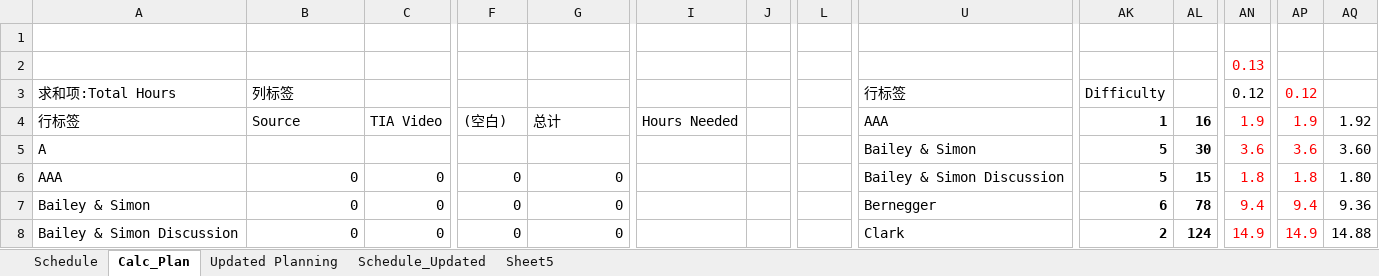
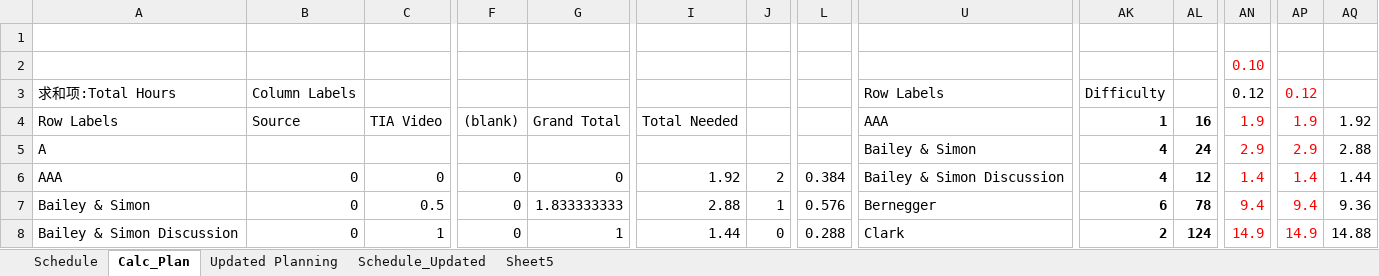
Before and after one commit to lli0711/Exam8, an Excel workbook: ReadingIndex.xlsx, sheet Calc_Plan, drawn as a sheet; only a part is shown, gaps mark what is left out; values as stored, in another font and other column widths than the file's, no borders; the diff covers the shown part only; the diff names each change by its address in the sheet, - before the commit and + after, or states it on an @@ line.

Commit message:
4week plan

```diff
--- a/ReadingIndex.xlsx (sheet Calc_Plan)
+++ b/ReadingIndex.xlsx (sheet Calc_Plan)
-AN2: 0.13
+AN2: 0.10
-B3: 列标签
+B3: Column Labels
-U3: 行标签
+U3: Row Labels
-A4: 行标签
+A4: Row Labels
-F4: (空白)
+F4: (blank)
-G4: 总计
+G4: Grand Total
-I4: Hours Needed
+I4: Total Needed
-AK5:AK6: 5
+AK5:AK6: 4
-AL5: 30
+AL5: 24
-AN5: 3.6
+AN5: 2.9
-AP5: 3.6
+AP5: 2.9
-AQ5: 3.60
+AQ5: 2.88
-I6: (empty)
+I6: 1.92
-J6: (empty)
+J6: 2
-L6: (empty)
+L6: 0.384
-AL6: 15
+AL6: 12
-AN6: 1.8
+AN6: 1.4
-AP6: 1.8
+AP6: 1.4
-AQ6: 1.80
+AQ6: 1.44
-C7: 0
+C7: 0.5
-G7: 0
+G7: 1.833333333
-I7: (empty)
+I7: 2.88
-J7: (empty)
+J7: 1
-L7: (empty)
+L7: 0.576
-C8: 0
+C8: 1
-G8: 0
+G8: 1
-I8: (empty)
+I8: 1.44
-J8: (empty)
+J8: 0
-L8: (empty)
+L8: 0.288
```
Also changed, not shown: 35 added rows, 13 removed rows and 162 edited cells elsewhere in this sheet, sheet Schedule_Updated, sheet Updated Planning, formulas that keep their value, hidden cells, charts or pictures, 1 other file.
